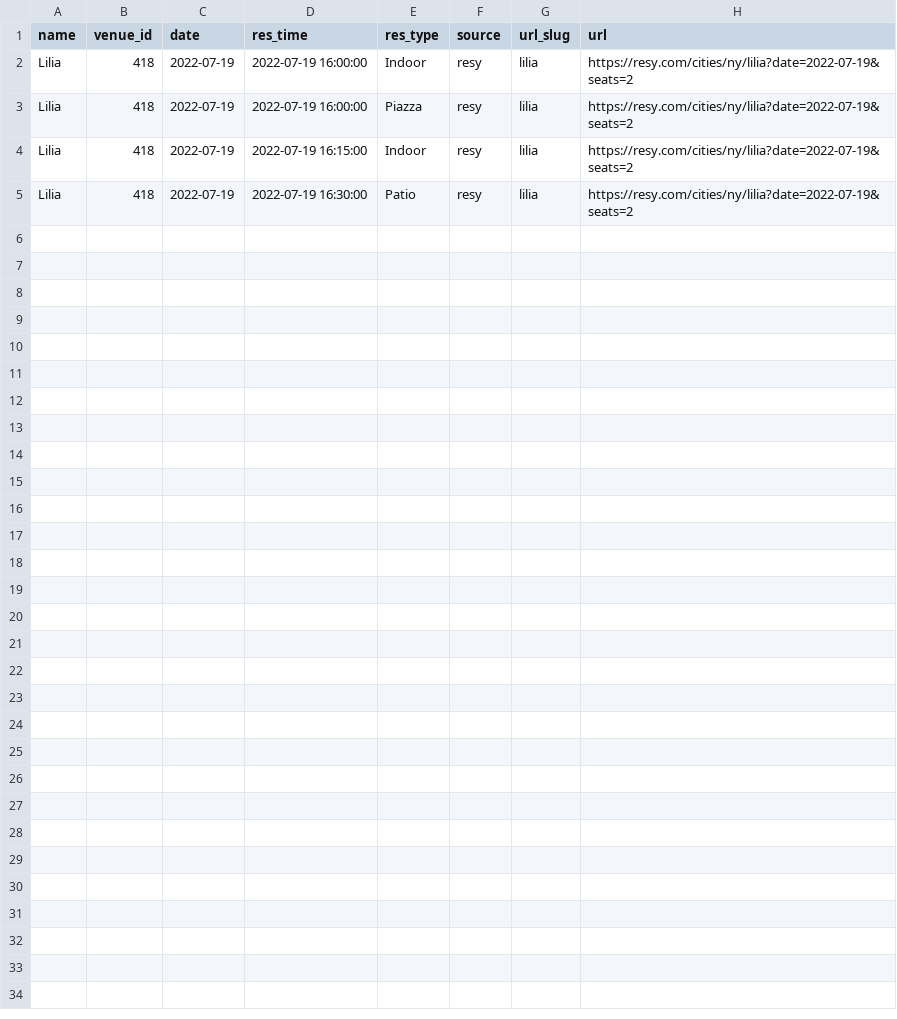
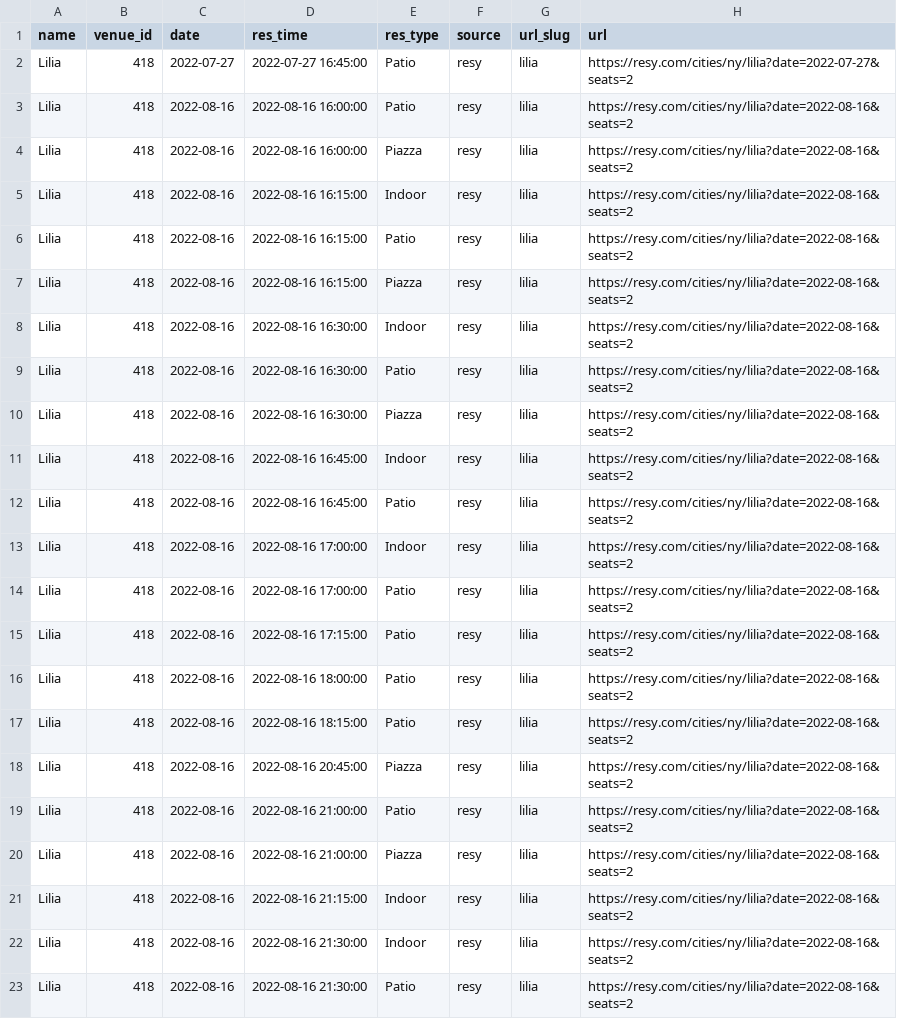
Before and after one commit to edj36/reservations, a CSV file: data/reservations_latest.csv, drawn as a sheet.

```diff
--- a/data/reservations_latest.csv
+++ b/data/reservations_latest.csv
@@ -1,5 +1,23 @@
 name,venue_id,date,res_time,res_type,source,url_slug,url
-Lilia,418,2022-07-19,2022-07-19 16:00:00,Indoor,resy,lilia,https://resy.com/cities/ny/lilia?date=2022-07-19&seats=2
-Lilia,418,2022-07-19,2022-07-19 16:00:00,Piazza,resy,lilia,https://resy.com/cities/ny/lilia?date=2022-07-19&seats=2
-Lilia,418,2022-07-19,2022-07-19 16:15:00,Indoor,resy,lilia,https://resy.com/cities/ny/lilia?date=2022-07-19&seats=2
-Lilia,418,2022-07-19,2022-07-19 16:30:00,Patio,resy,lilia,https://resy.com/cities/ny/lilia?date=2022-07-19&seats=2
+Lilia,418,2022-07-27,2022-07-27 16:45:00,Patio,resy,lilia,https://resy.com/cities/ny/lilia?date=2022-07-27&seats=2
+Lilia,418,2022-08-16,2022-08-16 16:00:00,Patio,resy,lilia,https://resy.com/cities/ny/lilia?date=2022-08-16&seats=2
+Lilia,418,2022-08-16,2022-08-16 16:00:00,Piazza,resy,lilia,https://resy.com/cities/ny/lilia?date=2022-08-16&seats=2
+Lilia,418,2022-08-16,2022-08-16 16:15:00,Indoor,resy,lilia,https://resy.com/cities/ny/lilia?date=2022-08-16&seats=2
+Lilia,418,2022-08-16,2022-08-16 16:15:00,Patio,resy,lilia,https://resy.com/cities/ny/lilia?date=2022-08-16&seats=2
+Lilia,418,2022-08-16,2022-08-16 16:15:00,Piazza,resy,lilia,https://resy.com/cities/ny/lilia?date=2022-08-16&seats=2
+Lilia,418,2022-08-16,2022-08-16 16:30:00,Indoor,resy,lilia,https://resy.com/cities/ny/lilia?date=2022-08-16&seats=2
+Lilia,418,2022-08-16,2022-08-16 16:30:00,Patio,resy,lilia,https://resy.com/cities/ny/lilia?date=2022-08-16&seats=2
+Lilia,418,2022-08-16,2022-08-16 16:30:00,Piazza,resy,lilia,https://resy.com/cities/ny/lilia?date=2022-08-16&seats=2
+Lilia,418,2022-08-16,2022-08-16 16:45:00,Indoor,resy,lilia,https://resy.com/cities/ny/lilia?date=2022-08-16&seats=2
+Lilia,418,2022-08-16,2022-08-16 16:45:00,Patio,resy,lilia,https://resy.com/cities/ny/lilia?date=2022-08-16&seats=2
+Lilia,418,2022-08-16,2022-08-16 17:00:00,Indoor,resy,lilia,https://resy.com/cities/ny/lilia?date=2022-08-16&seats=2
+Lilia,418,2022-08-16,2022-08-16 17:00:00,Patio,resy,lilia,https://resy.com/cities/ny/lilia?date=2022-08-16&seats=2
+Lilia,418,2022-08-16,2022-08-16 17:15:00,Patio,resy,lilia,https://resy.com/cities/ny/lilia?date=2022-08-16&seats=2
+Lilia,418,2022-08-16,2022-08-16 18:00:00,Patio,resy,lilia,https://resy.com/cities/ny/lilia?date=2022-08-16&seats=2
+Lilia,418,2022-08-16,2022-08-16 18:15:00,Patio,resy,lilia,https://resy.com/cities/ny/lilia?date=2022-08-16&seats=2
+Lilia,418,2022-08-16,2022-08-16 20:45:00,Piazza,resy,lilia,https://resy.com/cities/ny/lilia?date=2022-08-16&seats=2
+Lilia,418,2022-08-16,2022-08-16 21:00:00,Patio,resy,lilia,https://resy.com/cities/ny/lilia?date=2022-08-16&seats=2
+Lilia,418,2022-08-16,2022-08-16 21:00:00,Piazza,resy,lilia,https://resy.com/cities/ny/lilia?date=2022-08-16&seats=2
+Lilia,418,2022-08-16,2022-08-16 21:15:00,Indoor,resy,lilia,https://resy.com/cities/ny/lilia?date=2022-08-16&seats=2
+Lilia,418,2022-08-16,2022-08-16 21:30:00,Indoor,resy,lilia,https://resy.com/cities/ny/lilia?date=2022-08-16&seats=2
+Lilia,418,2022-08-16,2022-08-16 21:30:00,Patio,resy,lilia,https://resy.com/cities/ny/lilia?date=2022-08-16&seats=2
```
